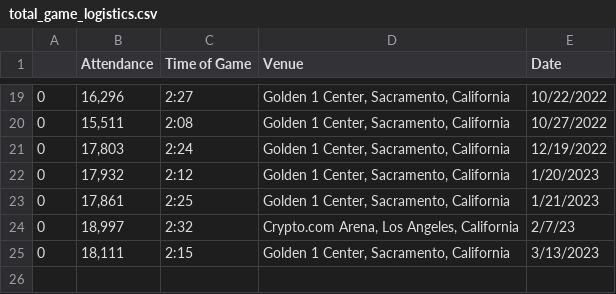
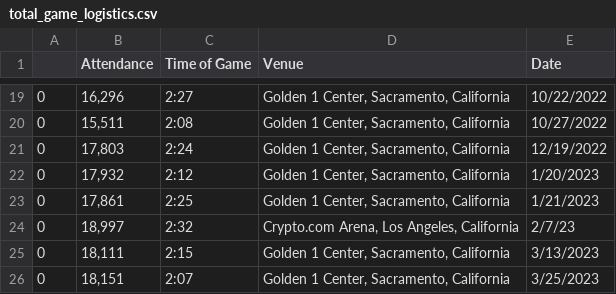
Before and after one commit to mdbinger/Sports-Games-Tracker, a CSV file: total_game_logistics.csv, drawn as a sheet; only a part is shown, gaps mark what is left out; the diff names each change by its address in the sheet, - before the commit and + after, or states it on an @@ line.

```diff
--- a/total_game_logistics.csv
+++ b/total_game_logistics.csv
+row 26: 0 | 18,151 | 2:07 | Golden 1 Center, Sacramento, California | 3/25/2023
```
Also changed, not shown: sports_attendance.csv, total_away_stats.csv, 4 other files.
